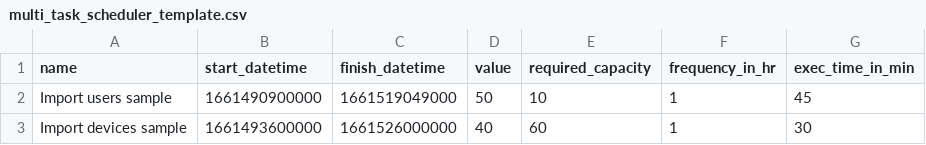
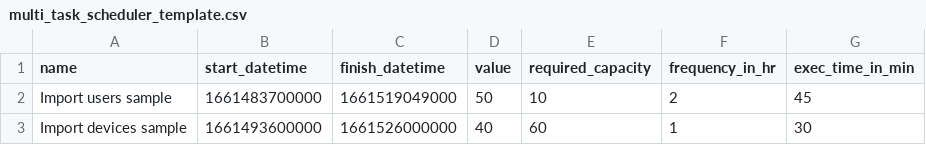
Before and after one commit to brigisroy/multitasking-scheduler-system, a CSV file: src/assets/multi_task_scheduler_template.csv, drawn as a sheet.

Commit message:
updated the csv

```diff
--- a/src/assets/multi_task_scheduler_template.csv
+++ b/src/assets/multi_task_scheduler_template.csv
@@ -1,3 +1,3 @@
 name,start_datetime,finish_datetime,value,required_capacity,frequency_in_hr,exec_time_in_min
-Import users sample,1661490900000,1661519049000,50,10,1,45
+Import users sample,1661483700000,1661519049000,50,10,2,45
 Import devices sample,1661493600000,1661526000000,40,60,1,30
```
